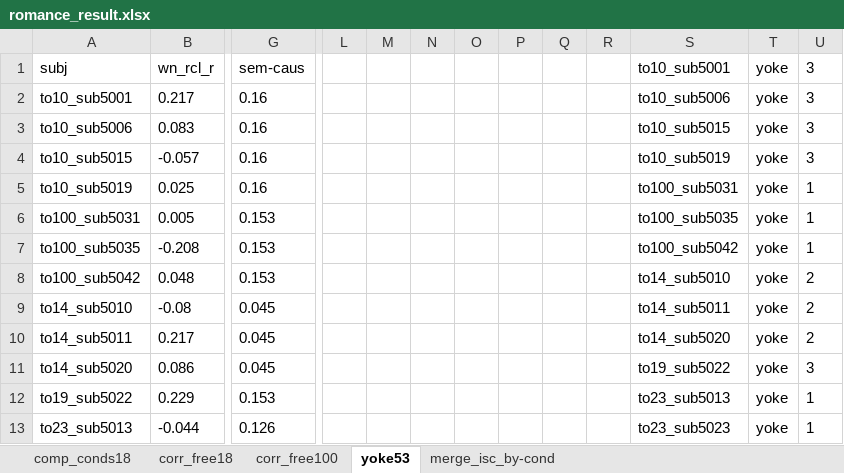
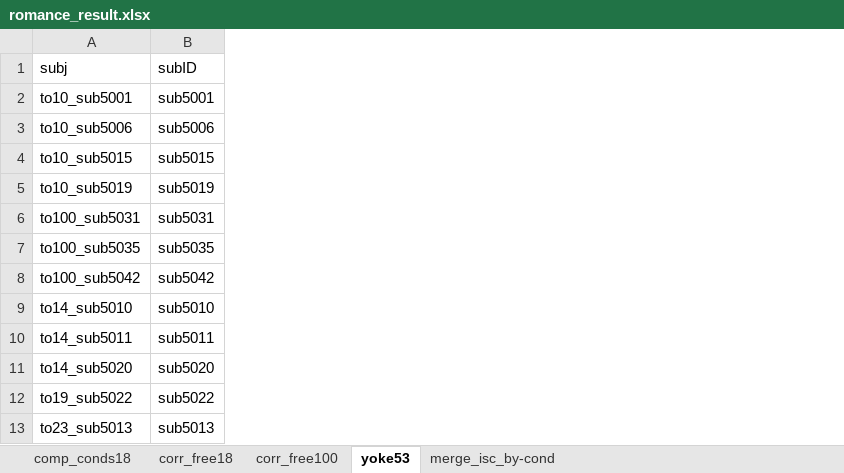
Before and after one commit to SissiLai361/Reproduce, an Excel workbook: data/overall_data/romance_result.xlsx, sheet yoke53, drawn as a sheet; only a part is shown, gaps mark what is left out; values as stored, in another font and other column widths than the file's, no borders; removed rows and columns are numbered as before the commit, all else as after; the diff names each change by its address in the sheet, - before the commit and + after, or states it on an @@ line.

```diff
--- a/data/overall_data/romance_result.xlsx (sheet yoke53)
+++ b/data/overall_data/romance_result.xlsx (sheet yoke53)
-column B (wn_rcl_r), rows 2-13: 0.217 | 0.083 | -0.057 | 0.025 | 0.005 | -0.208 | 0.048 | -0.08 | 0.217 | 0.086 | 0.229 | -0.044
+column B (subID), rows 2-13: sub5001 | sub5006 | sub5015 | sub5019 | sub5031 | sub5035 | sub5042 | sub5010 | sub5011 | sub5020 | sub5022 | sub5013
-column G (sem-caus), rows 2-13: 0.16 | 0.16 | 0.16 | 0.16 | 0.153 | 0.153 | 0.153 | 0.045 | 0.045 | 0.045 | 0.153 | 0.126
-column L, empty
-column M, empty
-column N, empty
-column O, empty
-column P, empty
-column Q, empty
-column R, empty
-column S (to10_sub5001), rows 2-13: to10_sub5006 | to10_sub5015 | to10_sub5019 | to100_sub5031 | to100_sub5035 | to100_sub5042 | to14_sub5010 | to14_sub5011 | to14_sub5020 | to19_sub5022 | to23_sub5013 | to23_sub5023
-column T (yoke), rows 2-13: all yoke
-column U (3), rows 2-13: 3 | 3 | 3 | 1 | 1 | 1 | 2 | 2 | 2 | 3 | 1 | 1
```
Also changed, not shown: sheet corr_free100, sheet corr_free18, sheet comp_conds18, data/overall_data/adventure_result.xlsx, 1 other file.
